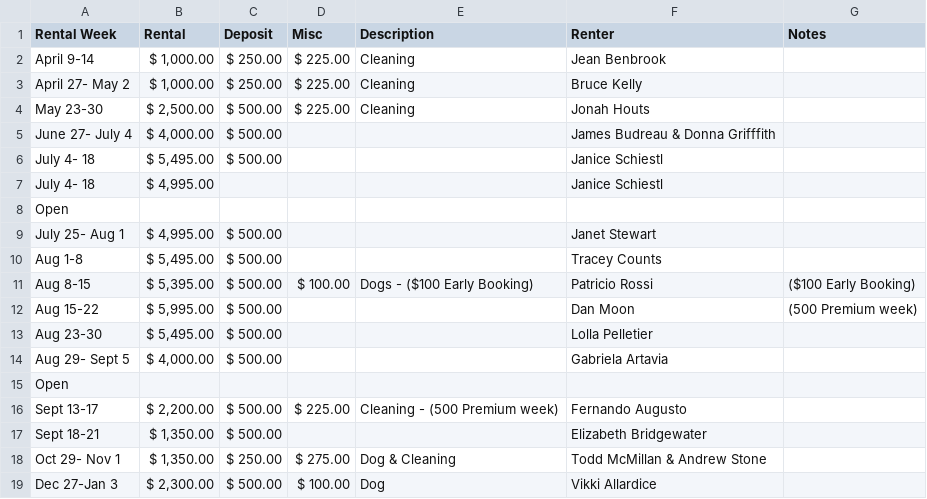
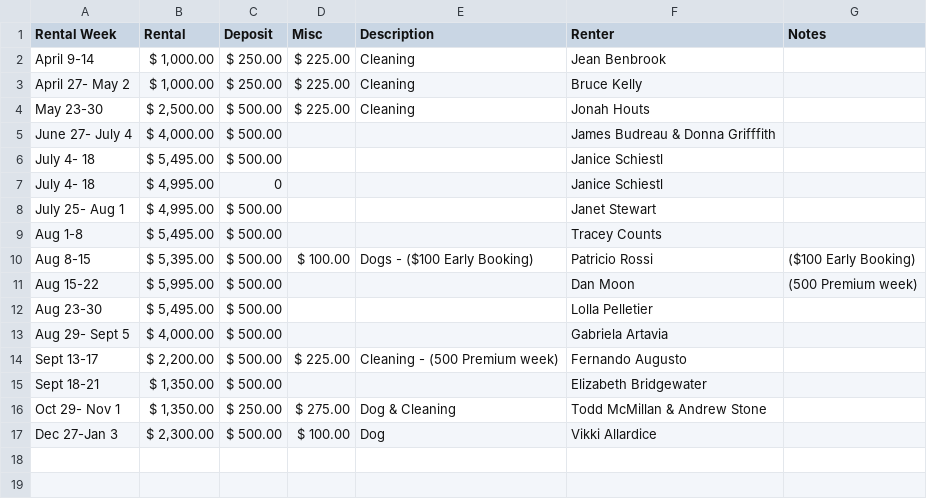
Before and after one commit to AlexFriedland/Houser, a CSV file: lib/seeds/Bayberry09.csv, drawn as a sheet.

```diff
--- a/lib/seeds/Bayberry09.csv
+++ b/lib/seeds/Bayberry09.csv
@@ -6,4 +6,3 @@ June 27- July 4," $	4,000.00 ", $	500.00 ,,,James Budreau & Donna Grifffith,
 July 4- 18," $	5,495.00 ", $	500.00 ,,,Janice Schiestl,
-July 4- 18," $	4,995.00 ",,,,Janice Schiestl,
-Open,,,,,,
+July 4- 18," $	4,995.00 ",0,,,Janice Schiestl,
 July 25- Aug 1," $	4,995.00 ", $	500.00 ,,,Janet Stewart,
@@ -14,3 +13,2 @@ Aug 23-30," $	5,495.00 ", $	500.00 ,,,Lolla Pelletier,
 Aug 29- Sept 5," $	4,000.00 ", $	500.00 ,,,Gabriela Artavia,
-Open,,,,,,
 Sept 13-17," $	2,200.00 ", $	500.00 , $	225.00 ,Cleaning - (500 Premium week) ,Fernando Augusto,
```
Also changed, not shown: 1 other file.
